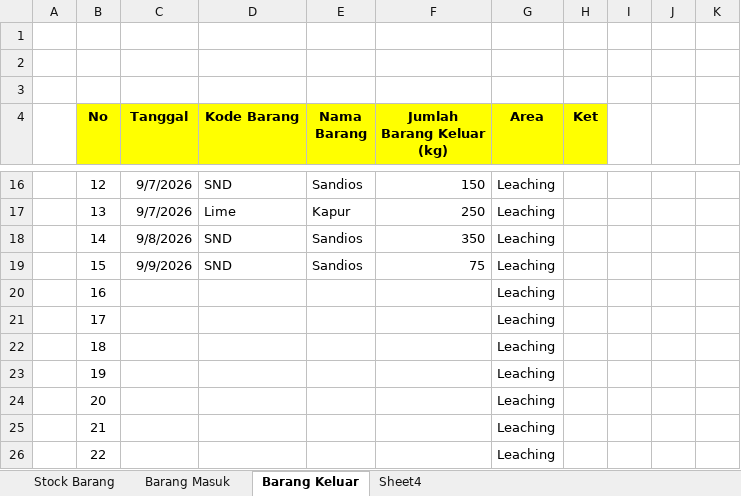
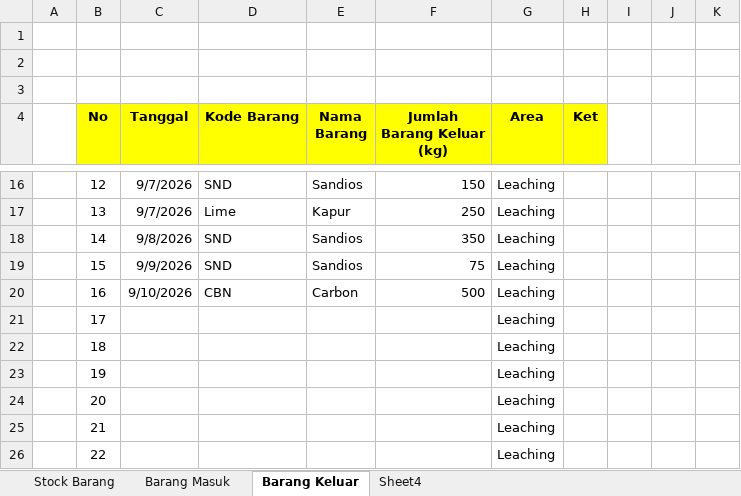
Before and after one commit to zekkelar/metal, an Excel workbook: Reagent Usage dan Stock Reagent.xlsx, sheet Barang Keluar, drawn as a sheet; only a part is shown, gaps mark what is left out; values as stored, in another font and other column widths than the file's, no borders; the diff names each change by its address in the sheet, - before the commit and + after, or states it on an @@ line.

```diff
--- a/Reagent Usage dan Stock Reagent.xlsx (sheet Barang Keluar)
+++ b/Reagent Usage dan Stock Reagent.xlsx (sheet Barang Keluar)
-C20 (Tanggal): (empty)
+C20 (Tanggal): 9/10/2026
-D20 (Kode Barang): (empty)
+D20 (Kode Barang): CBN
-E20 (Nama Barang): (empty)
+E20 (Nama Barang): Carbon
-F20 (Jumlah Barang Keluar (kg)): (empty)
+F20 (Jumlah Barang Keluar (kg)): 500
```
Also changed, not shown: sheet Stock Barang.
